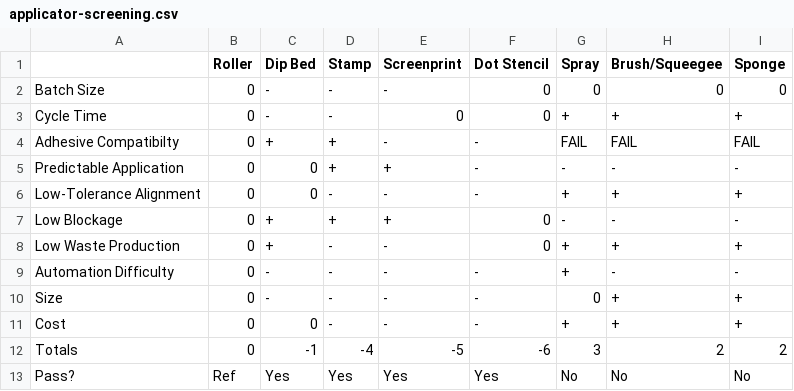
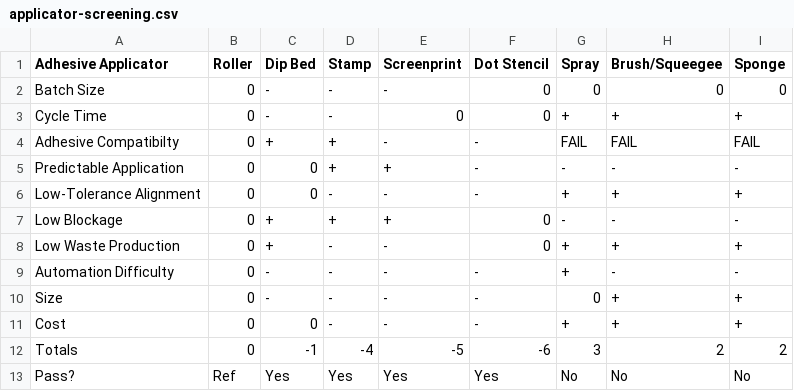
Before and after one commit to jdpieck/Senior-Design-Report-1, a CSV file: matrices/applicator-screening.csv, drawn as a sheet.

```diff
--- a/matrices/applicator-screening.csv
+++ b/matrices/applicator-screening.csv
@@ -1,2 +1,2 @@
-	Roller	Dip Bed	Stamp	Screenprint	Dot Stencil	Spray	Brush/Squeegee	Sponge
+Adhesive Applicator	Roller	Dip Bed	Stamp	Screenprint	Dot Stencil	Spray	Brush/Squeegee	Sponge
 Batch Size	0	-	-	-	0	0	0	0
```
Also changed, not shown: 8 other files.
